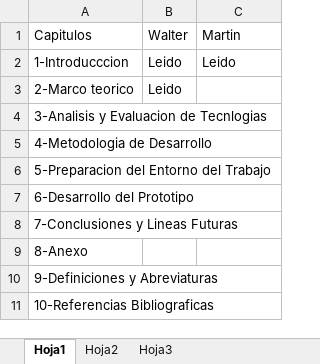
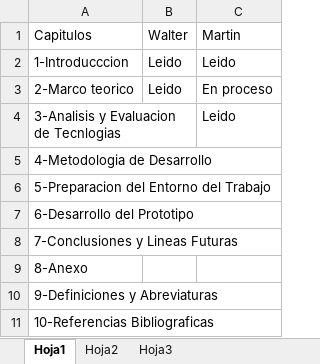
Before and after one commit to carrizofm2010/unjutesis, an Excel workbook: Documentacion/INFORME FINAL/Teoria-Leida.xlsx, sheet Hoja1, drawn as a sheet; values as stored, in another font and other column widths than the file's, no borders; the diff names each change by its address in the sheet, - before the commit and + after, or states it on an @@ line.

Commit message:
cambio en TL

```diff
--- a/Documentacion/INFORME FINAL/Teoria-Leida.xlsx (sheet Hoja1)
+++ b/Documentacion/INFORME FINAL/Teoria-Leida.xlsx (sheet Hoja1)
-C3: (empty)
+C3: En proceso
-C4: (empty)
+C4: Leido
```
